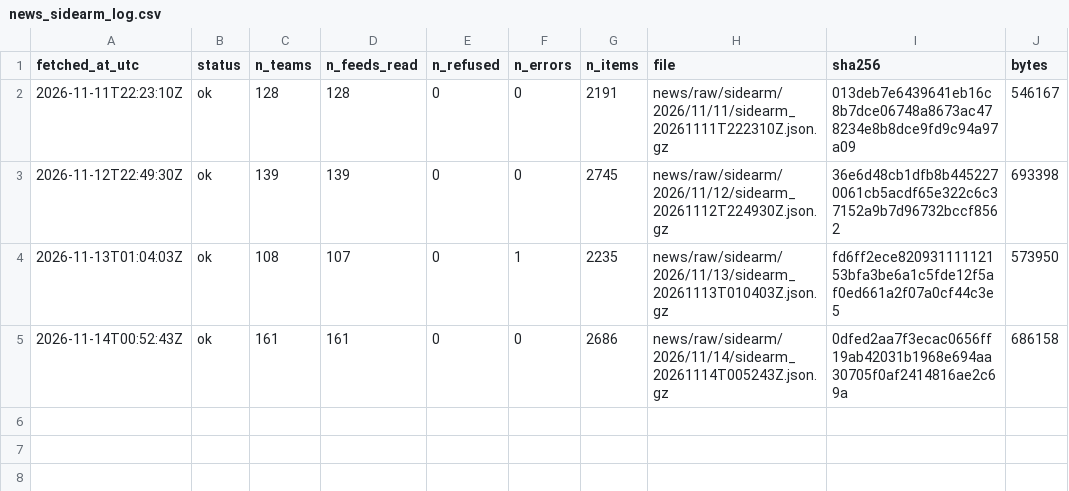
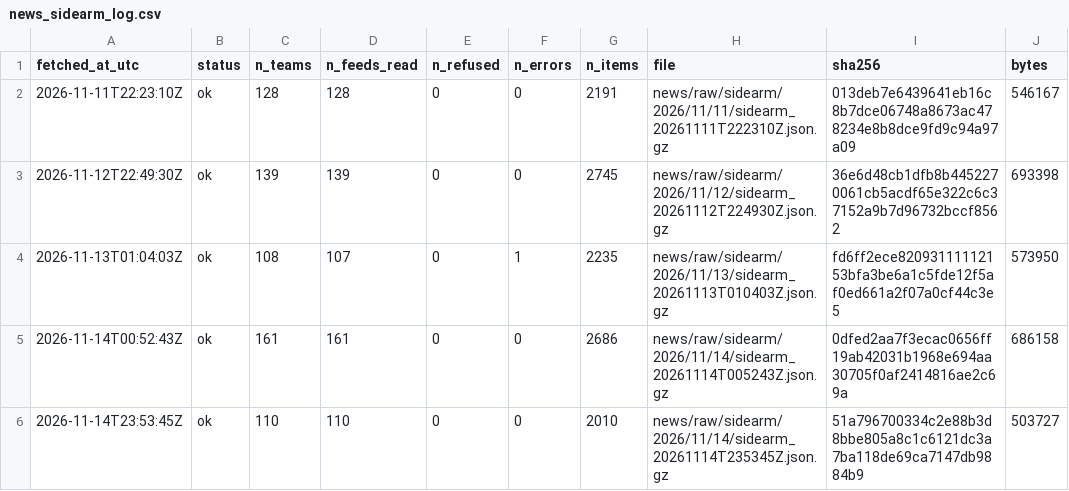
Before and after one commit to ohektner/shac-sb-index, a CSV file: data/status/news_sidearm_log.csv, drawn as a sheet; the diff names each change by its address in the sheet, - before the commit and + after, or states it on an @@ line.

```diff
--- a/data/status/news_sidearm_log.csv
+++ b/data/status/news_sidearm_log.csv
+row 6: 2026-11-14T23:53:45Z | ok | 110 | 110 | 0 | 0 | 2010 | news/raw/sidearm/2026/11/14/sidearm_20261114T235345Z.json.gz | 51a796700334c2e88b3d8bbe805a8c1c6121dc3a7ba118de69ca7147db9884b9 | 503727
```
